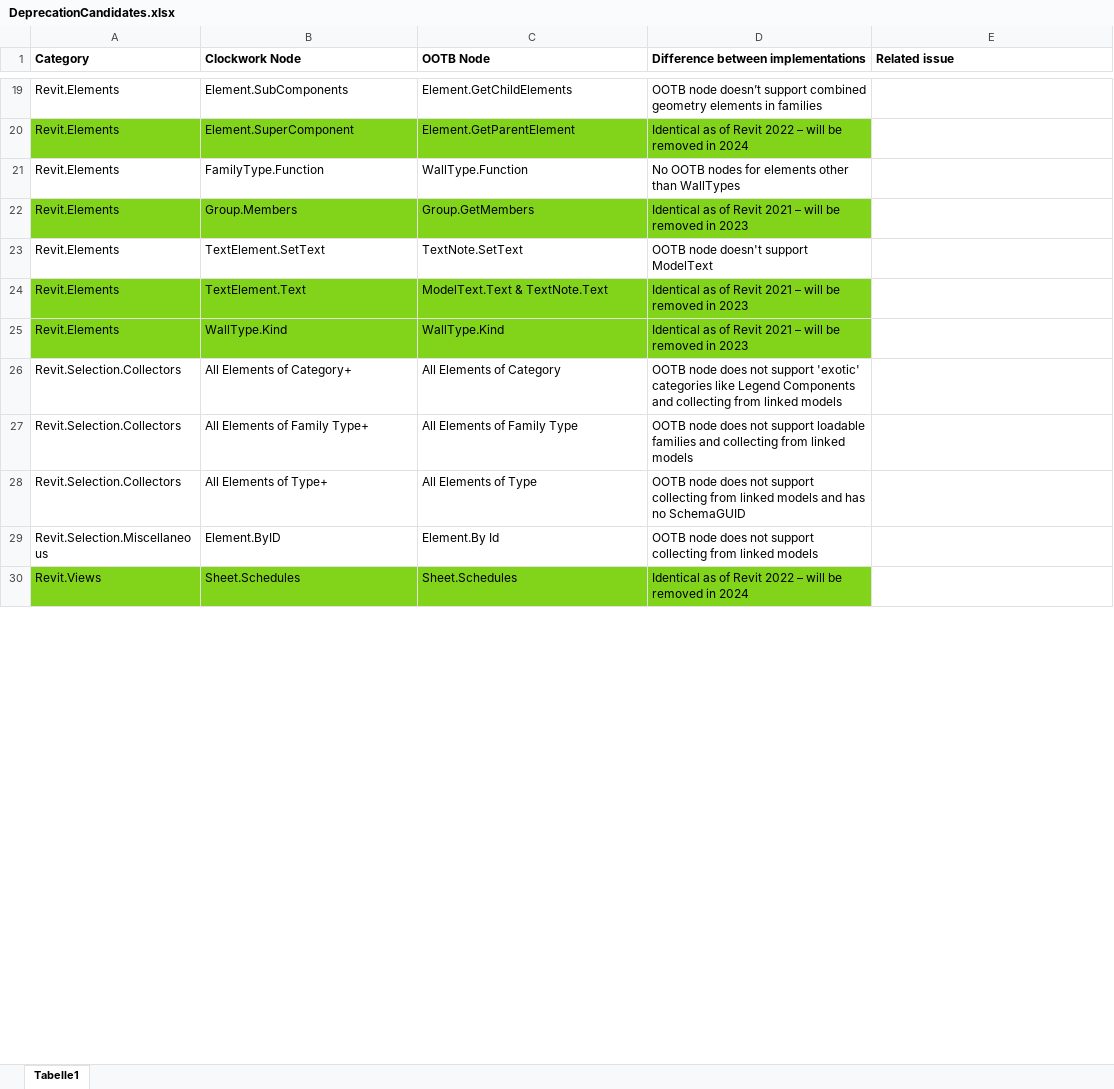
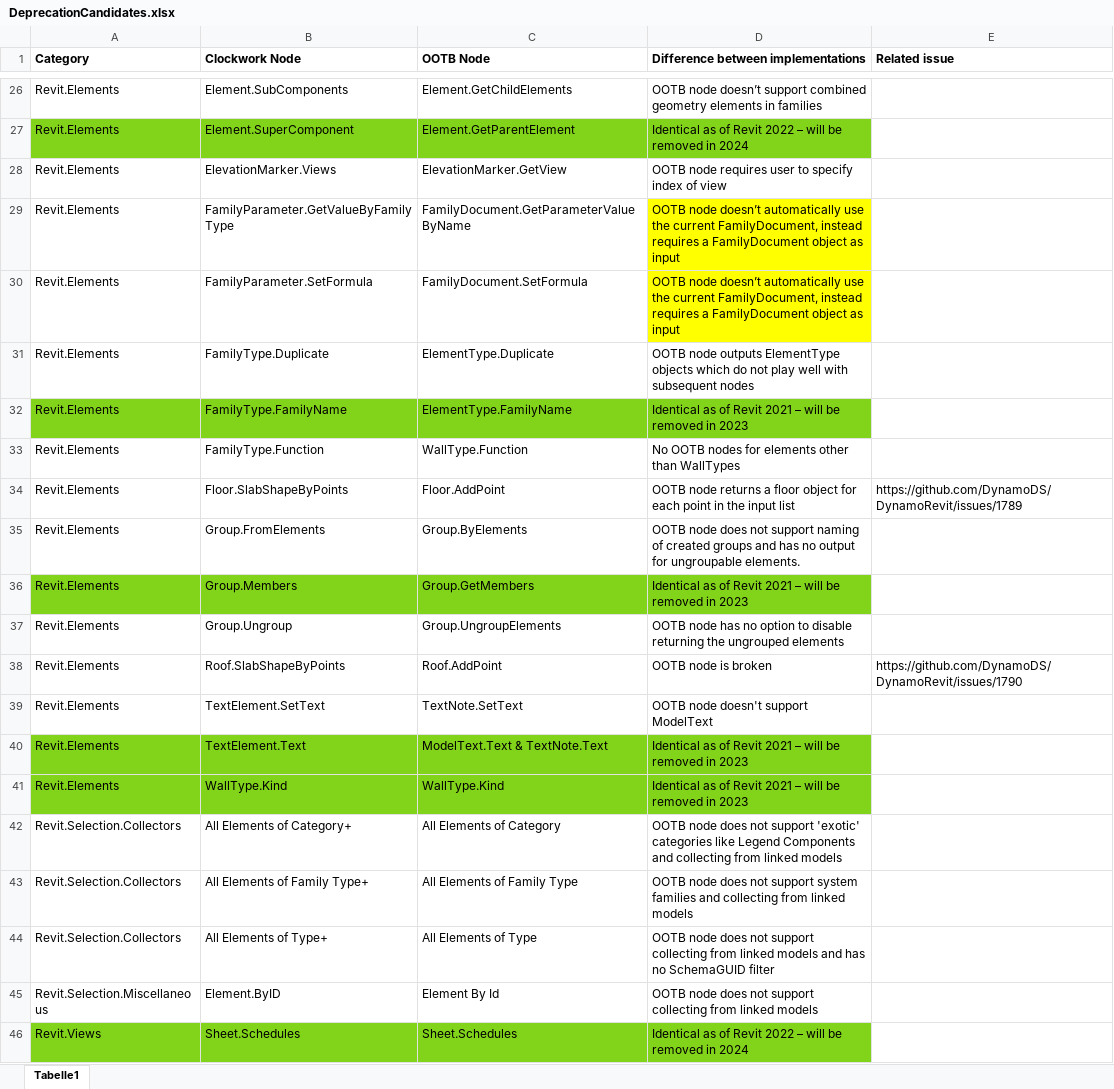
Before and after one commit to andydandy74/ClockworkForDynamo, an Excel workbook: DeprecationCandidates.xlsx, sheet Tabelle1, drawn as a sheet; only a part is shown, gaps mark what is left out; values as stored, in another font and other column widths than the file's, no borders; charts and pictures not drawn; addresses are those after the commit; the diff covers the shown part only; the diff names each change by its address in the sheet, - before the commit and + after, or states it on an @@ line.

Commit message:
Update DeprecationCandidates.xlsx

```diff
--- a/DeprecationCandidates.xlsx (sheet Tabelle1)
+++ b/DeprecationCandidates.xlsx (sheet Tabelle1)
+row 28: Revit.Elements | ElevationMarker.Views | ElevationMarker.GetView | OOTB node requires user to specify index of view
+row 29: Revit.Elements | FamilyParameter.GetValueByFamilyType | FamilyDocument.GetParameterValueByName | OOTB node doesn’t automatically use the current FamilyDocument, instead requires a FamilyDocument object as input
+row 30: Revit.Elements | FamilyParameter.SetFormula | FamilyDocument.SetFormula | OOTB node doesn’t automatically use the current FamilyDocument, instead requires a FamilyDocument object as input
+row 31: Revit.Elements | FamilyType.Duplicate | ElementType.Duplicate | OOTB node outputs ElementType objects which do not play well with subsequent nodes
+row 32: Revit.Elements | FamilyType.FamilyName | ElementType.FamilyName | Identical as of Revit 2021 – will be removed in 2023
+row 34: Revit.Elements | Floor.SlabShapeByPoints | Floor.AddPoint | OOTB node returns a floor object for each point in the input list | https://github.com/DynamoDS/DynamoRevit/issues/1789
+row 35: Revit.Elements | Group.FromElements | Group.ByElements | OOTB node does not support naming of created groups and has no output for ungroupable elements.
+row 37: Revit.Elements | Group.Ungroup | Group.UngroupElements | OOTB node has no option to disable returning the ungrouped elements
+row 38: Revit.Elements | Roof.SlabShapeByPoints | Roof.AddPoint | OOTB node is broken | https://github.com/DynamoDS/DynamoRevit/issues/1790
-D43: …not support loadable families and…
+D43: …not support system families and…
-D44: …no SchemaGUID
+D44: …no SchemaGUID filter
-C45 (OOTB Node): Element.By Id
+C45 (OOTB Node): Element By Id
```
Also changed, not shown: 14 added rows, 17 removed rows, 8 edited cells and cell formats elsewhere in this sheet.
